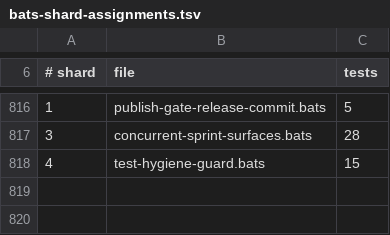
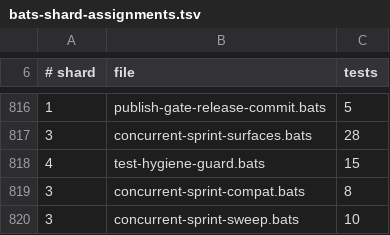
Before and after one commit to gaiastudio-ai/gaia-framework, a TSV file: .github/bats-shard-assignments.tsv, drawn as a sheet; only a part is shown, gaps mark what is left out; the diff names each change by its address in the sheet, - before the commit and + after, or states it on an @@ line.

Commit message:
feat(sweep): route sprint-status writes through the per-sprint resolver
transition-story-status now updates sprint state through sprint-state.sh
reconcile with the story's sprint id instead of rewriting the file itself,
the sole-writer guard also catches in-place writers, the sprint-status
skill passes the sprint id, and a verified matrix classifies every file
that references the sprint state file.

```diff
--- a/.github/bats-shard-assignments.tsv
+++ b/.github/bats-shard-assignments.tsv
+row 819: 3 | concurrent-sprint-compat.bats | 8
+row 820: 3 | concurrent-sprint-sweep.bats | 10
```
Also changed, not shown: 8 other files.
